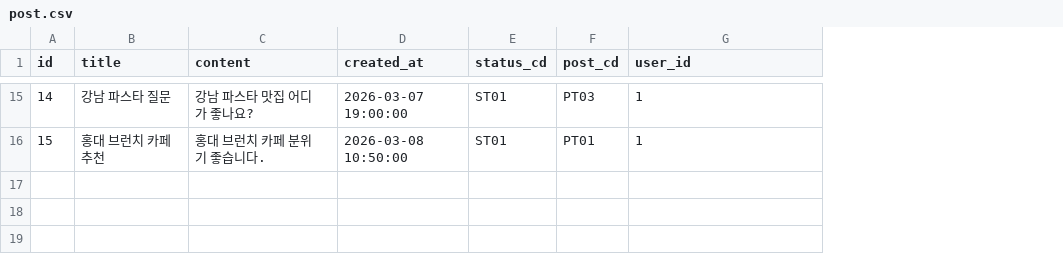
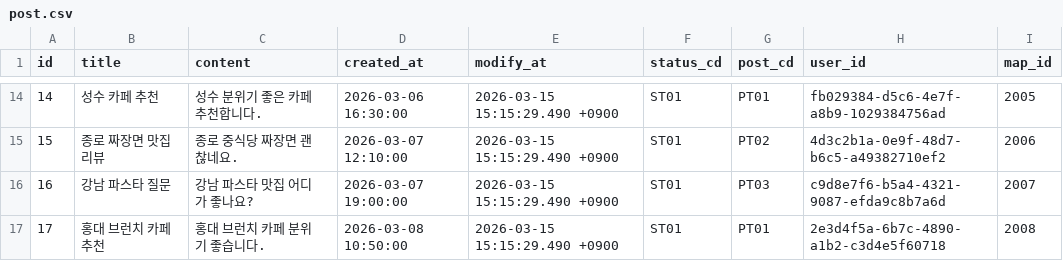
Before and after one commit to SKN-27th-FitLog/SK-Connect, a CSV file: backend/data/post.csv, drawn as a sheet; only a part is shown, gaps mark what is left out; addresses are those after the commit; the diff covers the shown part only; the diff names each change by its address in the sheet, - before the commit and + after, or states it on an @@ line.

```diff
--- a/backend/data/post.csv
+++ b/backend/data/post.csv
+column E (modify_at), rows 14-15: 2026-03-15 15:15:29.490 +0900 | 2026-03-15 15:15:29.490 +0900
+column I (map_id), rows 14-15: 2005 | 2006
-B14 (title): 강남 파스타 질문
+B14 (title): 성수 카페 추천
-C14 (content): 강남 파스타 맛집 어디가 좋나요?
+C14 (content): 성수 분위기 좋은 카페 추천합니다.
-D14 (created_at): 2026-03-07 19:00:00
+D14 (created_at): 2026-03-06 16:30:00
-G14 (post_cd): PT03
+G14 (post_cd): PT01
-H14 (user_id): 1
+H14 (user_id): fb029384-d5c6-4e7f-a8b9-1029384756ad
-B15 (title): 홍대 브런치 카페 추천
+B15 (title): 종로 짜장면 맛집 리뷰
-C15 (content): 홍대 브런치 카페 분위기 좋습니다.
+C15 (content): 종로 중식당 짜장면 괜찮네요.
-D15 (created_at): 2026-03-08 10:50:00
+D15 (created_at): 2026-03-07 12:10:00
-G15 (post_cd): PT01
+G15 (post_cd): PT02
-H15 (user_id): 1
+H15 (user_id): 4d3c2b1a-0e9f-48d7-b6c5-a49382710ef2
+row 16: 16 | 강남 파스타 질문 | 강남 파스타 맛집 어디가 좋나요? | 2026-03-07 19:00:00 | 2026-03-15 15:15:29.490 +0900 | ST01 | PT03 | c9d8e7f6-b5a4-4321-9087-efda9c8b7a6d | 2007
+row 17: 17 | 홍대 브런치 카페 추천 | 홍대 브런치 카페 분위기 좋습니다. | 2026-03-08 10:50:00 | 2026-03-15 15:15:29.490 +0900 | ST01 | PT01 | 2e3d4f5a-6b7c-4890-a1b2-c3d4e5f60718 | 2008
```
Also changed, not shown: 1 removed row and 57 edited cells elsewhere in this file, 3 other files.
